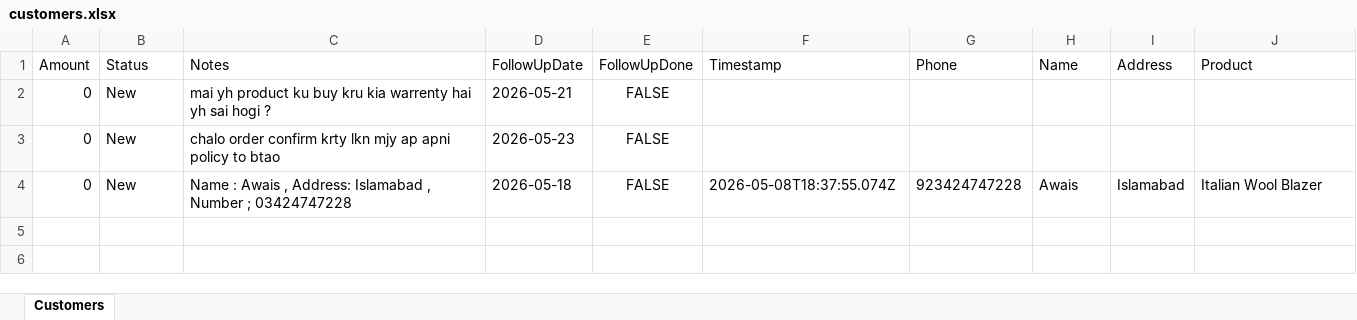
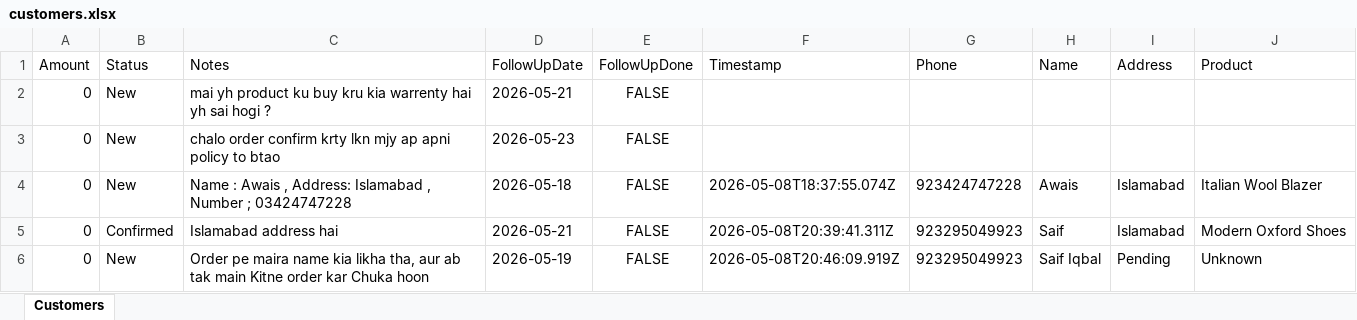
Before and after one commit to f24607100-cloud/whatsapps_Ai-agent-for-message-, an Excel workbook: data/customers.xlsx, sheet Customers, drawn as a sheet; values as stored, in another font and other column widths than the file's, no borders; the diff names each change by its address in the sheet, - before the commit and + after, or states it on an @@ line.

```diff
--- a/data/customers.xlsx (sheet Customers)
+++ b/data/customers.xlsx (sheet Customers)
+row 5: 0 | Confirmed | Islamabad address hai | 2026-05-21 | FALSE | 2026-05-08T20:39:41.311Z | 923295049923 | Saif | Islamabad | Modern Oxford Shoes
+row 6: 0 | New | Order pe maira name kia likha tha, aur ab tak main Kitne order kar Chuka hoon | 2026-05-19 | FALSE | 2026-05-08T20:46:09.919Z | 923295049923 | Saif Iqbal | Pending | Unknown
```
Also changed, not shown: 2 other files.
